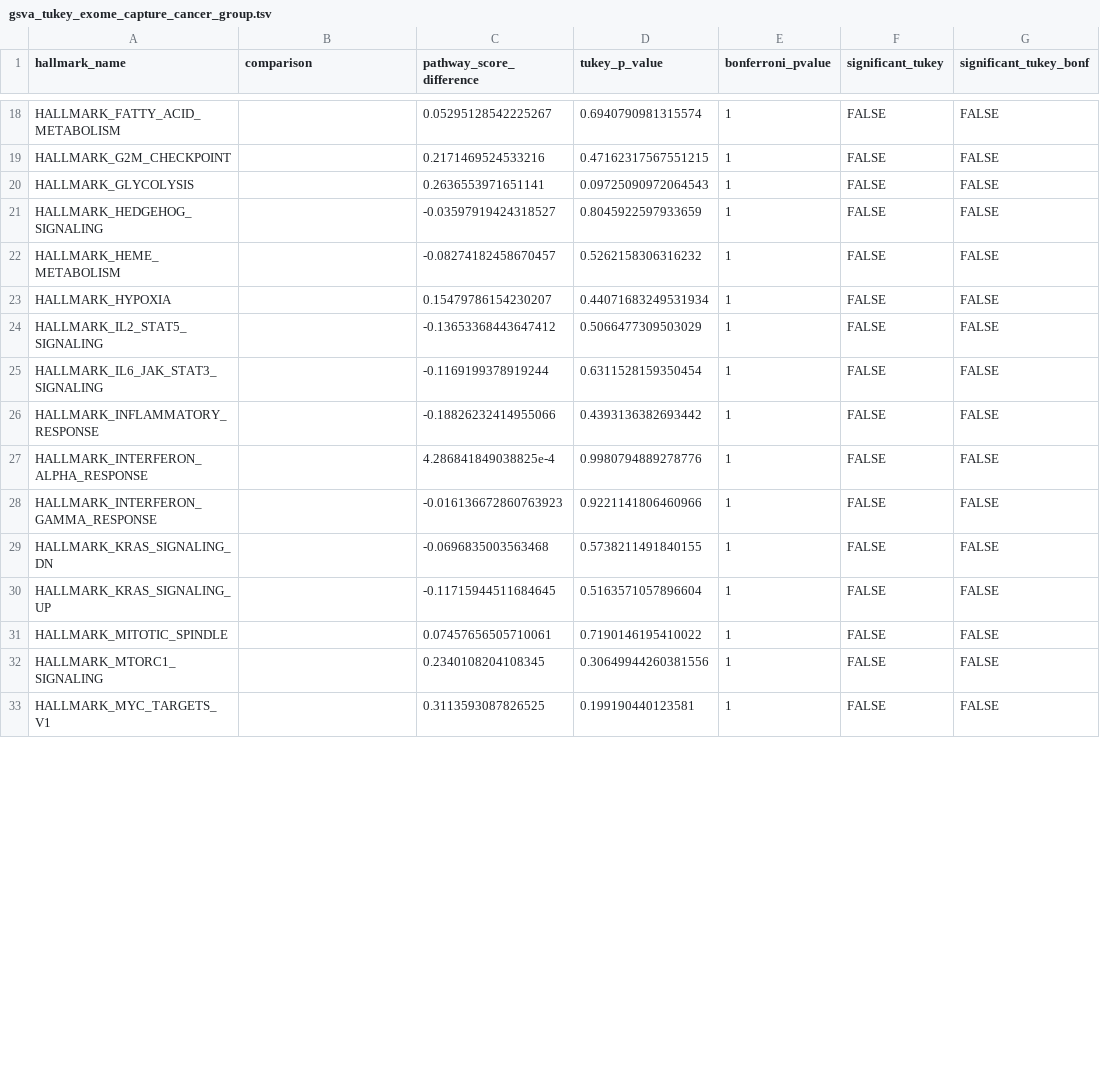
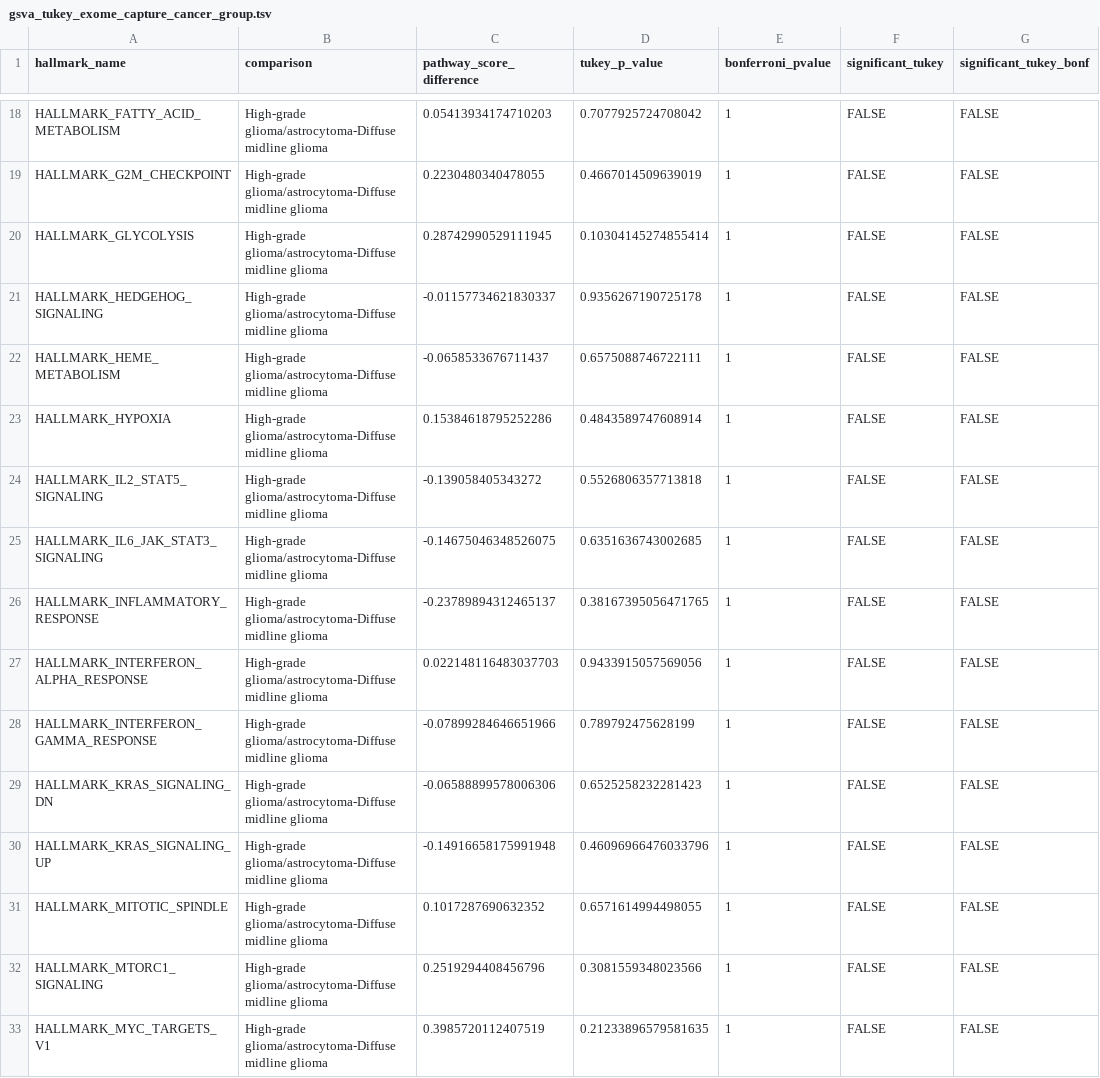
Before and after one commit to sangeetashukla/OpenPedCan-analysis, a TSV file: analyses/gene-set-enrichment-analysis/results/gsva_tukey_exome_capture_cancer_group.tsv, drawn as a sheet; only a part is shown, gaps mark what is left out; the diff covers the shown part only; the diff names each change by its address in the sheet, - before the commit and + after, or states it on an @@ line.

```diff
--- a/analyses/gene-set-enrichment-analysis/results/gsva_tukey_exome_capture_cancer_group.tsv
+++ b/analyses/gene-set-enrichment-analysis/results/gsva_tukey_exome_capture_cancer_group.tsv
-B18:B33 (comparison): (empty)
+B18:B33 (comparison): High-grade glioma/astrocytoma-Diffuse midline glioma
-C18 (pathway_score_difference): 0.05295128542225267
+C18 (pathway_score_difference): 0.05413934174710203
-D18 (tukey_p_value): 0.6940790981315574
+D18 (tukey_p_value): 0.7077925724708042
-C19 (pathway_score_difference): 0.2171469524533216
+C19 (pathway_score_difference): 0.2230480340478055
-D19 (tukey_p_value): 0.47162317567551215
+D19 (tukey_p_value): 0.4667014509639019
-C20 (pathway_score_difference): 0.2636553971651141
+C20 (pathway_score_difference): 0.28742990529111945
-D20 (tukey_p_value): 0.09725090972064543
+D20 (tukey_p_value): 0.10304145274855414
-C21 (pathway_score_difference): -0.03597919424318527
+C21 (pathway_score_difference): -0.01157734621830337
-D21 (tukey_p_value): 0.8045922597933659
+D21 (tukey_p_value): 0.9356267190725178
-C22 (pathway_score_difference): -0.08274182458670457
+C22 (pathway_score_difference): -0.0658533676711437
-D22 (tukey_p_value): 0.5262158306316232
+D22 (tukey_p_value): 0.6575088746722111
-C23 (pathway_score_difference): 0.15479786154230207
+C23 (pathway_score_difference): 0.15384618795252286
-D23 (tukey_p_value): 0.44071683249531934
+D23 (tukey_p_value): 0.4843589747608914
-C24 (pathway_score_difference): -0.13653368443647412
+C24 (pathway_score_difference): -0.139058405343272
-D24 (tukey_p_value): 0.5066477309503029
+D24 (tukey_p_value): 0.5526806357713818
-C25 (pathway_score_difference): -0.1169199378919244
+C25 (pathway_score_difference): -0.14675046348526075
-D25 (tukey_p_value): 0.6311528159350454
+D25 (tukey_p_value): 0.6351636743002685
-C26 (pathway_score_difference): -0.18826232414955066
+C26 (pathway_score_difference): -0.23789894312465137
-D26 (tukey_p_value): 0.4393136382693442
+D26 (tukey_p_value): 0.38167395056471765
-C27 (pathway_score_difference): 4.286841849038825e-4
+C27 (pathway_score_difference): 0.022148116483037703
-D27 (tukey_p_value): 0.9980794889278776
+D27 (tukey_p_value): 0.9433915057569056
-C28 (pathway_score_difference): -0.016136672860763923
+C28 (pathway_score_difference): -0.07899284646651966
-D28 (tukey_p_value): 0.9221141806460966
+D28 (tukey_p_value): 0.789792475628199
-C29 (pathway_score_difference): -0.0696835003563468
+C29 (pathway_score_difference): -0.06588899578006306
-D29 (tukey_p_value): 0.5738211491840155
+D29 (tukey_p_value): 0.6525258232281423
-C30 (pathway_score_difference): -0.11715944511684645
+C30 (pathway_score_difference): -0.14916658175991948
-D30 (tukey_p_value): 0.5163571057896604
+D30 (tukey_p_value): 0.46096966476033796
-C31 (pathway_score_difference): 0.07457656505710061
+C31 (pathway_score_difference): 0.1017287690632352
-D31 (tukey_p_value): 0.7190146195410022
+D31 (tukey_p_value): 0.6571614994498055
-C32 (pathway_score_difference): 0.2340108204108345
+C32 (pathway_score_difference): 0.2519294408456796
-D32 (tukey_p_value): 0.30649944260381556
+D32 (tukey_p_value): 0.3081559348023566
-C33 (pathway_score_difference): 0.3113593087826525
+C33 (pathway_score_difference): 0.3985720112407519
-D33 (tukey_p_value): 0.199190440123581
+D33 (tukey_p_value): 0.21233896579581635
```
Also changed, not shown: 101 edited cells elsewhere in this file, 21 other files.
